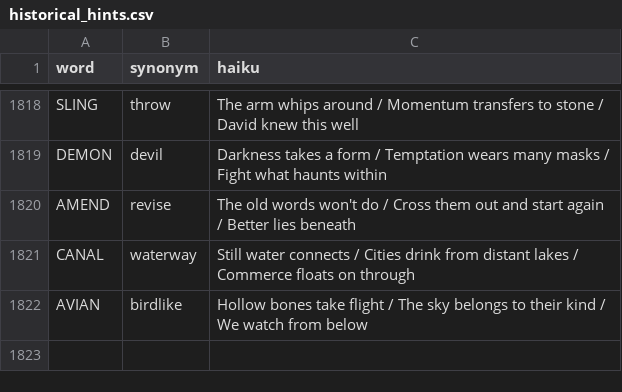
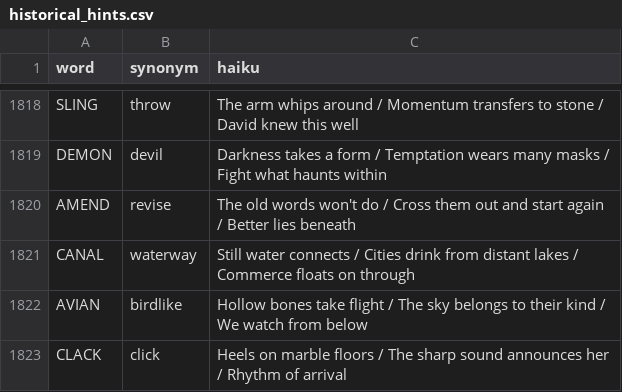
Before and after one commit to 8080Games/WordleMatch, a CSV file: wwwroot/historical_hints.csv, drawn as a sheet; only a part is shown, gaps mark what is left out.

Commit message:
Add Wordle word: CLACK (game #1849, 7/12/2026)

```diff
--- a/wwwroot/historical_hints.csv
+++ b/wwwroot/historical_hints.csv
@@ -1822 +1822,2 @@ CANAL,waterway,"Still water connects / Cities drink from distant lakes / Commerc
 AVIAN,birdlike,"Hollow bones take flight / The sky belongs to their kind / We watch from below"
+CLACK,click,"Heels on marble floors / The sharp sound announces her / Rhythm of arrival"
```
Also changed, not shown: wwwroot/historical-words.csv, wwwroot/used-words.csv, 1 other file.
